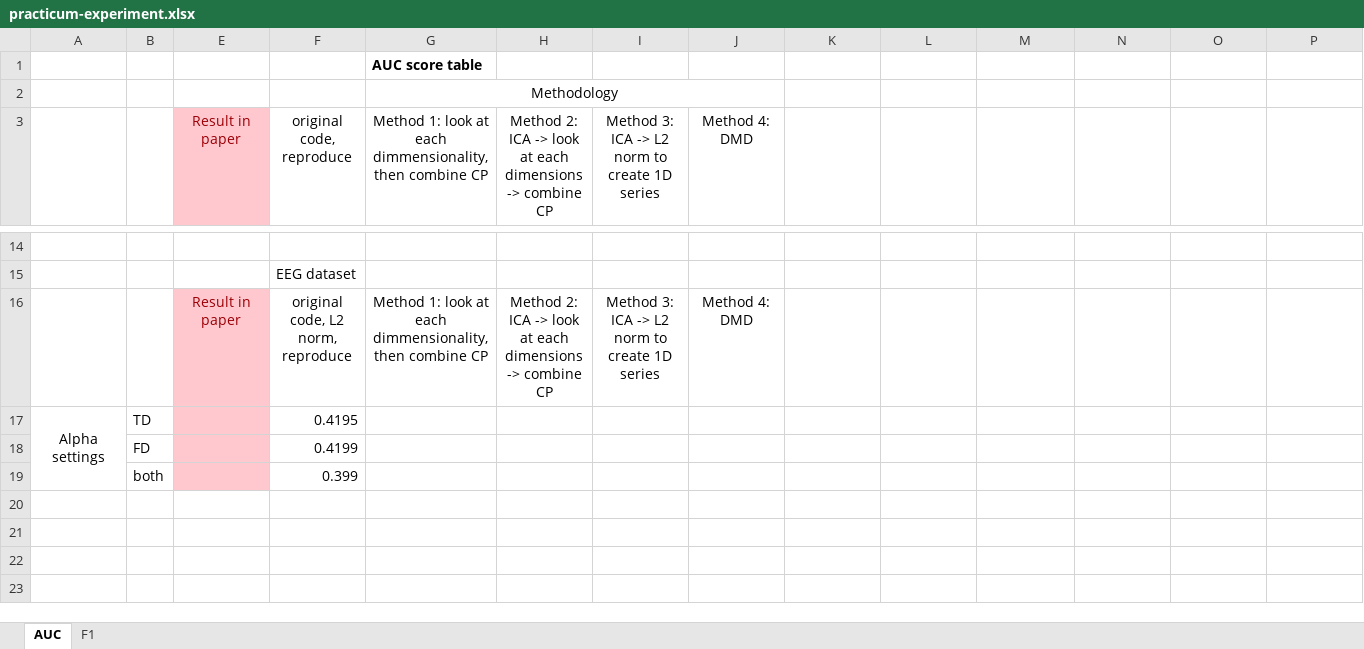
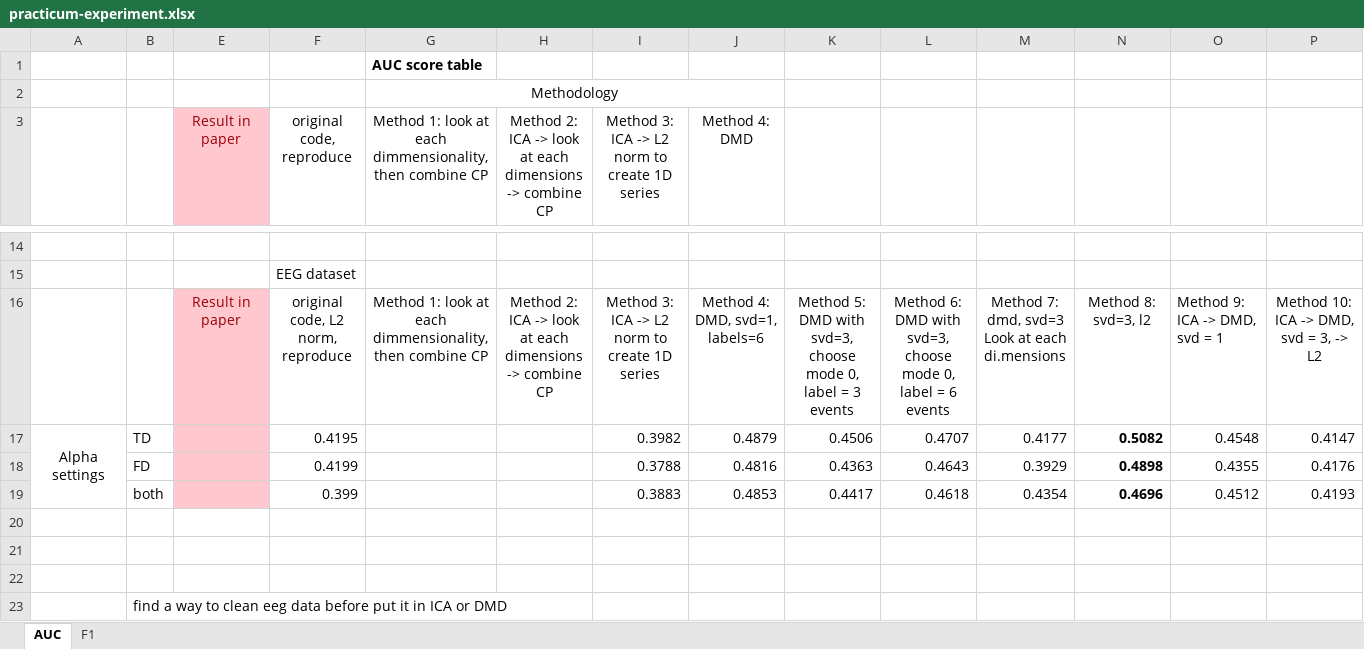
Before and after one commit to NhatVu/TIRE-custom, an Excel workbook: practicum-experiment.xlsx, sheet AUC, drawn as a sheet; only a part is shown, gaps mark what is left out; values as stored, in another font and other column widths than the file's, no borders; removed rows and columns are numbered as before the commit, all else as after; the diff names each change by its address in the sheet, - before the commit and + after, or states it on an @@ line.

```diff
--- a/practicum-experiment.xlsx (sheet AUC)
+++ b/practicum-experiment.xlsx (sheet AUC)
-row 16:  |  | Result in paper | original code, L2 norm, reproduce | Method 1: look at each dimmensionality, then combine CP | Method 2: ICA -> look at each dimensions -> combine CP | Method 3: ICA -> L2 norm to create 1D series | Method 4: DMD
+row 16:  |  | Result in paper | original code, L2 norm, reproduce | Method 1: look at each dimmensionality, then combine CP | Method 2: ICA -> look at each dimensions -> combine CP | Method 3: ICA -> L2 norm to create 1D series | Method 4: DMD, svd=1, labels=6 | Method 5: DMD with svd=3, choose mode 0, label = 3 events | Method 6: DMD with svd=3, choose mode 0, label = 6 events | Method 7: dmd, svd=3 Look at each di.mensions | Method 8: svd=3, l2 | Method 9: ICA -> DMD, svd = 1 | Method 10: ICA -> DMD, svd = 3, -> L2
+row 17: Alpha settings | TD |  | 0.4195 |  |  | 0.3982 | 0.4879 | 0.4506 | 0.4707 | 0.4177 | 0.5082 | 0.4548 | 0.4147
+row 18:  | FD |  | 0.4199 |  |  | 0.3788 | 0.4816 | 0.4363 | 0.4643 | 0.3929 | 0.4898 | 0.4355 | 0.4176
+row 19:  | both |  | 0.399 |  |  | 0.3883 | 0.4853 | 0.4417 | 0.4618 | 0.4354 | 0.4696 | 0.4512 | 0.4193
-row 20: Alpha settings | TD |  | 0.4195
+row 20: (empty)
-A17:A19 merged
-E20:E22 fill: #FFC7CE
+E20:E22 fill: none
-row 21:  | FD |  | 0.4199
+row 21: (empty)
-row 22:  | both |  | 0.399
+row 22: (empty)
+row 23:  | find a way to clean eeg data before put it in ICA or DMD
```
Also changed, not shown: sheet F1, hidden cells, 7 other files.
